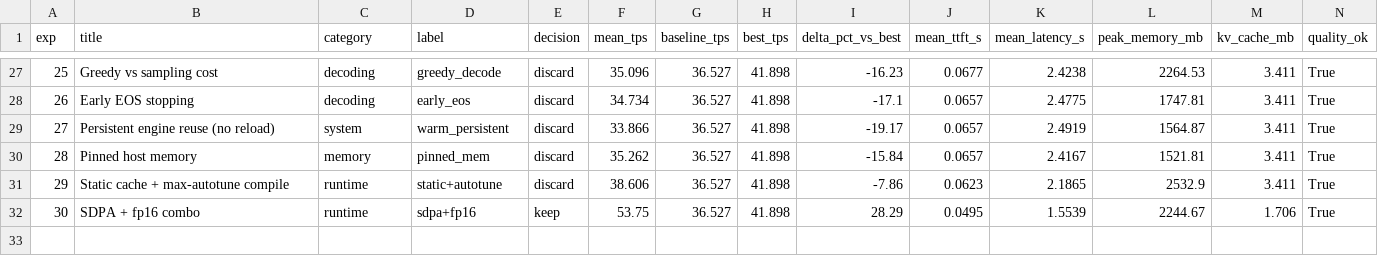
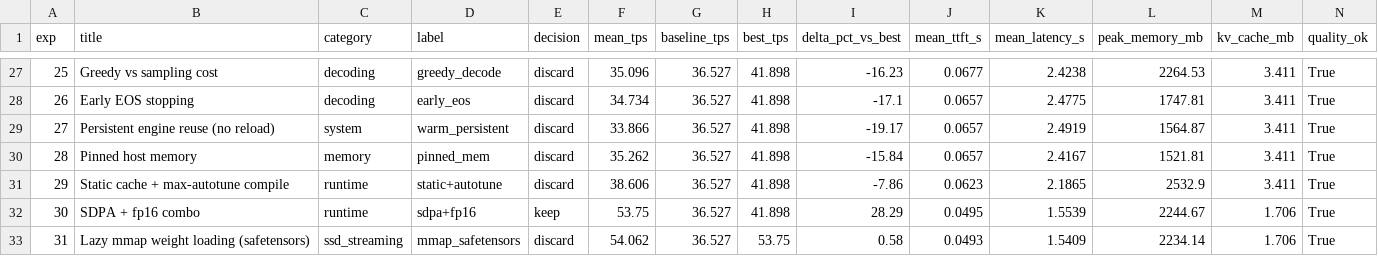
Before and after one commit to mauriciotorres-ds/flash-moe, a CSV file: inference-research/results/experiments.csv, drawn as a sheet; only a part is shown, gaps mark what is left out; rows hold the shown columns only; the diff names each change by its address in the sheet, - before the commit and + after, or states it on an @@ line.

```diff
--- a/inference-research/results/experiments.csv
+++ b/inference-research/results/experiments.csv
+row 33: 31 | Lazy mmap weight loading (safetensors) | ssd_streaming | mmap_safetensors | discard | 54.062 | 36.527 | 53.75 | 0.58 | 0.0493 | 1.5409 | 2234.14 | 1.706 | True
```
Also changed, not shown: inference-research/results/benchmark_history.csv, 5 other files.
